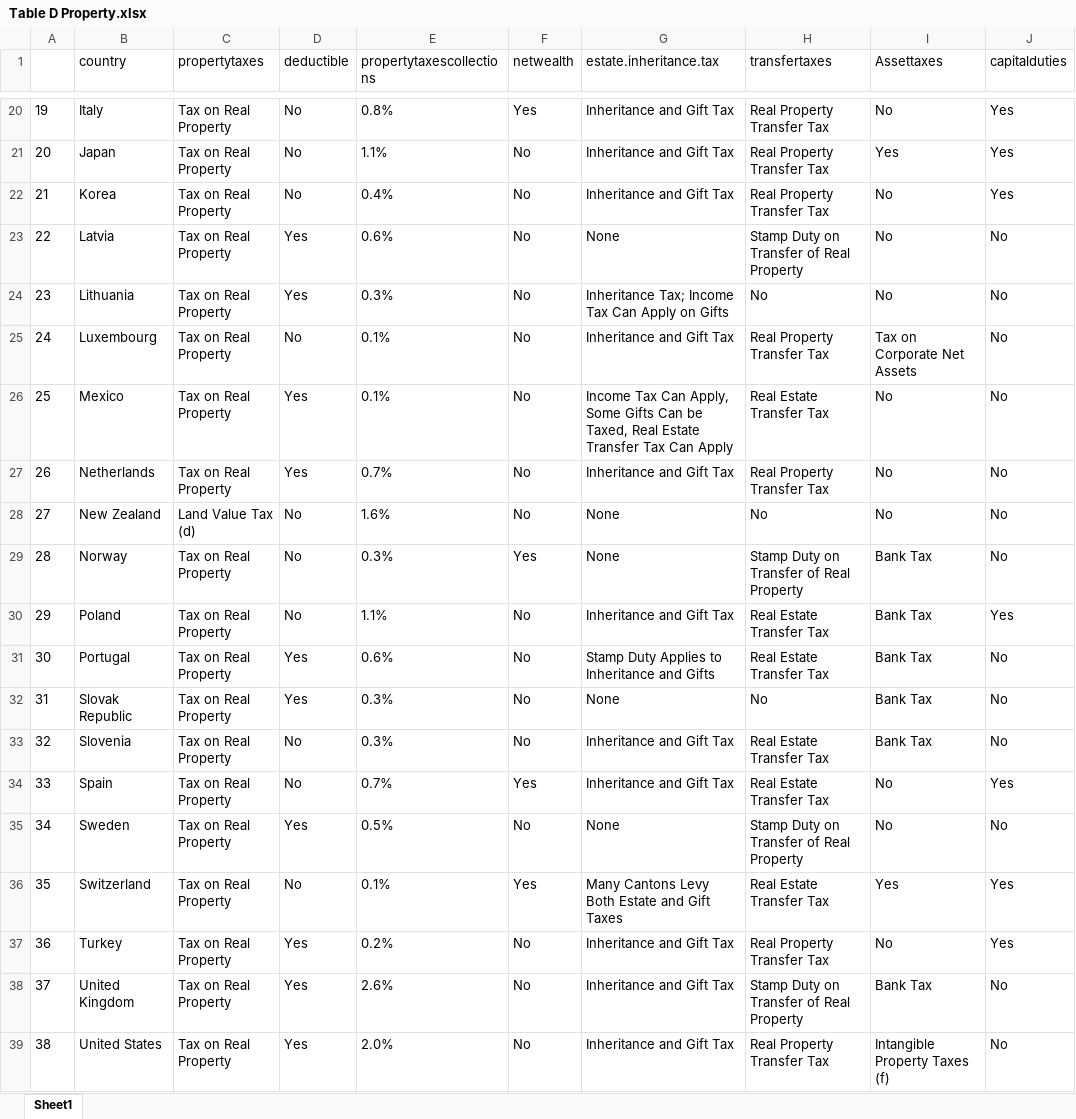
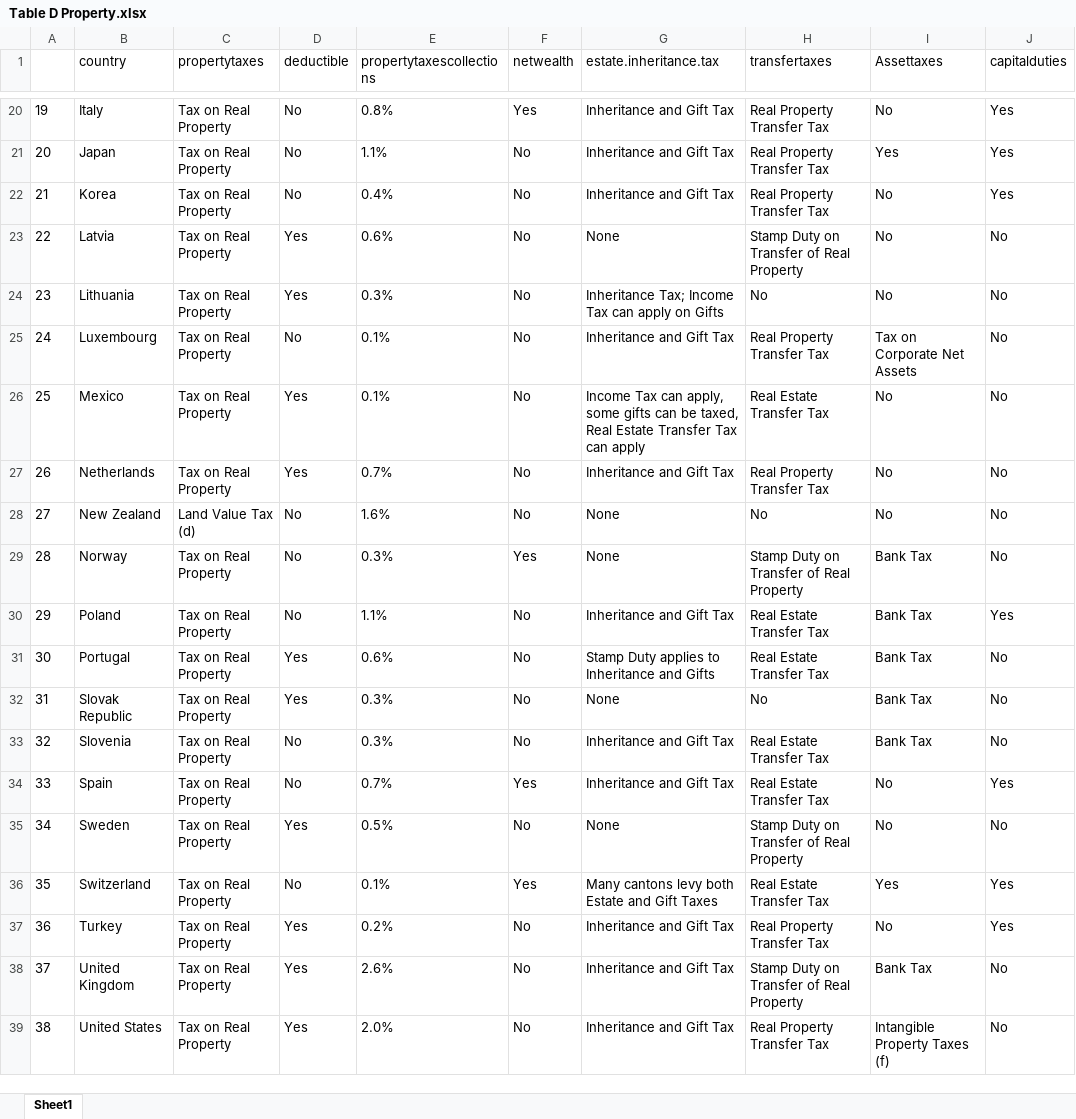
Before and after one commit to TaxFoundation/international-tax-competitiveness-index, an Excel workbook: final-outputs/Table D Property.xlsx, sheet Sheet1, drawn as a sheet; only a part is shown, gaps mark what is left out; values as stored, in another font and other column widths than the file's, no borders; the diff names each change by its address in the sheet, - before the commit and + after, or states it on an @@ line.

```diff
--- a/final-outputs/Table D Property.xlsx (sheet Sheet1)
+++ b/final-outputs/Table D Property.xlsx (sheet Sheet1)
-G24 (estate.inheritance.tax): …Income Tax Can Apply on Gifts
+G24 (estate.inheritance.tax): …Income Tax can apply on Gifts
-G26 (estate.inheritance.tax): Income Tax Can Apply, Some Gifts Can be Taxed, Real Estate Transfer Tax Can Apply
+G26 (estate.inheritance.tax): Income Tax can apply, some gifts can be taxed, Real Estate Transfer Tax can apply
-G31 (estate.inheritance.tax): Stamp Duty Applies to Inheritance and Gifts
+G31 (estate.inheritance.tax): Stamp Duty applies to Inheritance and Gifts
-G36 (estate.inheritance.tax): Many Cantons Levy Both Estate and Gift Taxes
+G36 (estate.inheritance.tax): Many cantons levy both Estate and Gift Taxes
```
Also changed, not shown: final-outputs/Table A Corporate.xlsx, final-outputs/Table B Individual.xlsx, 6 other files.
